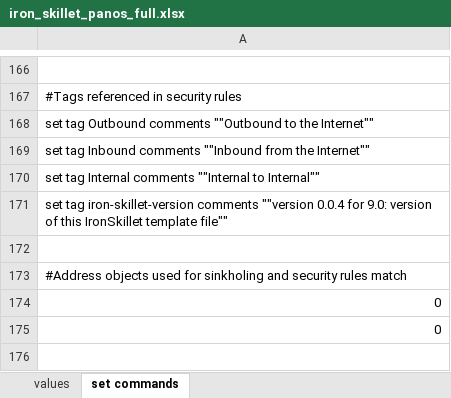
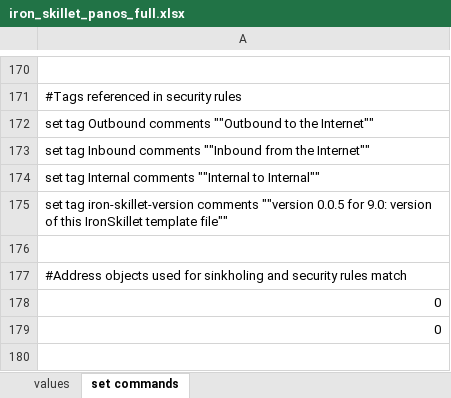
Before and after one commit to PaloAltoNetworks/iron-skillet, an Excel workbook: templates/panos/set_commands/iron_skillet_panos_full.xlsx, sheet set commands, drawn as a sheet; only a part is shown, gaps mark what is left out; values as stored, in another font and other column widths than the file's, no borders; addresses are those after the commit; the diff covers the shown part only; the diff names each change by its address in the sheet, - before the commit and + after, or states it on an @@ line.

```diff
--- a/templates/panos/set_commands/iron_skillet_panos_full.xlsx (sheet set commands)
+++ b/templates/panos/set_commands/iron_skillet_panos_full.xlsx (sheet set commands)
-A175: …comments ""version 0.0.4 for 9.0:…
+A175: …comments ""version 0.0.5 for 9.0:…
```
Also changed, not shown: 4 added rows, 4 moved rows and 6 edited cells elsewhere in this sheet, templates/panorama/set_commands/iron_skillet_panorama_full.xlsx, 25 other files.
